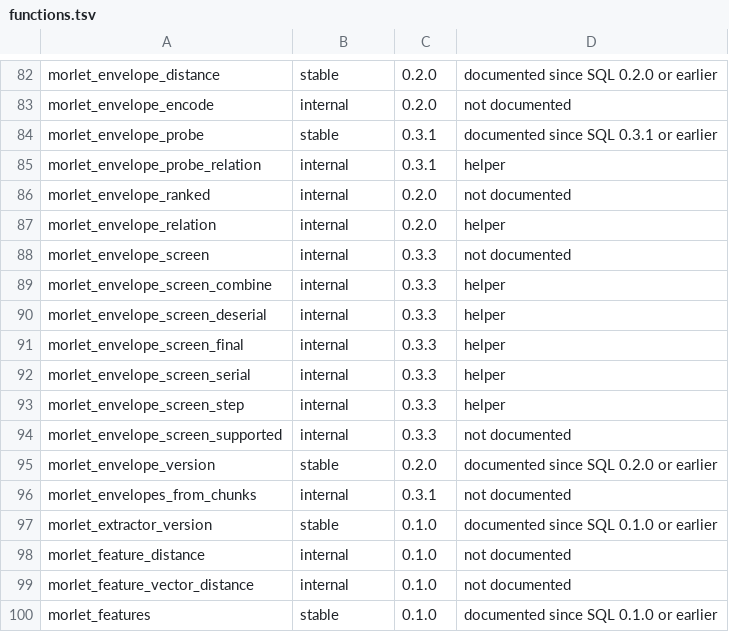
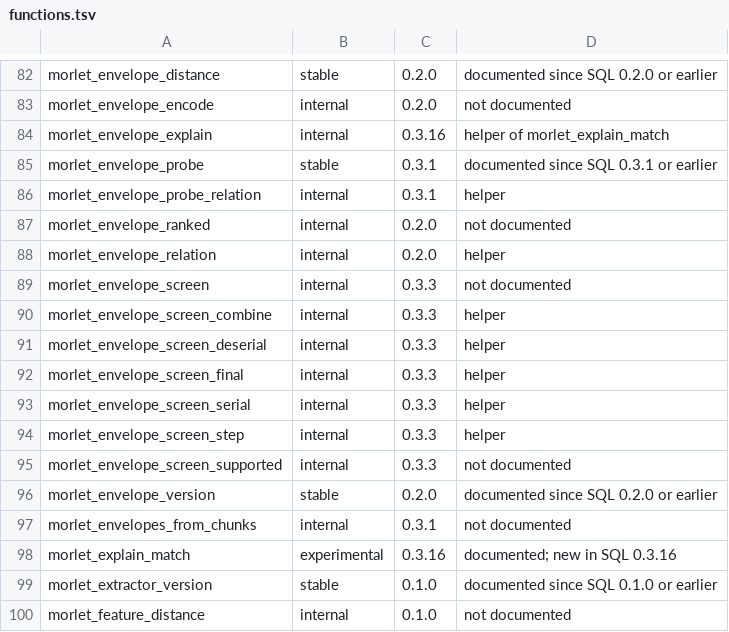
Before and after one commit to merkhet-io/morletdb, a TSV file: extensions/pg_morlet/api/functions.tsv, drawn as a sheet; only a part is shown, gaps mark what is left out; the shorter side is filled out with more unchanged rows; the diff names each change by its address in the sheet, - before the commit and + after, or states it on an @@ line.

```diff
--- a/extensions/pg_morlet/api/functions.tsv
+++ b/extensions/pg_morlet/api/functions.tsv
+row 84: morlet_envelope_explain | internal | 0.3.16 | helper of morlet_explain_match
+row 98: morlet_explain_match | experimental | 0.3.16 | documented; new in SQL 0.3.16
```
Also changed, not shown: 21 other files.
